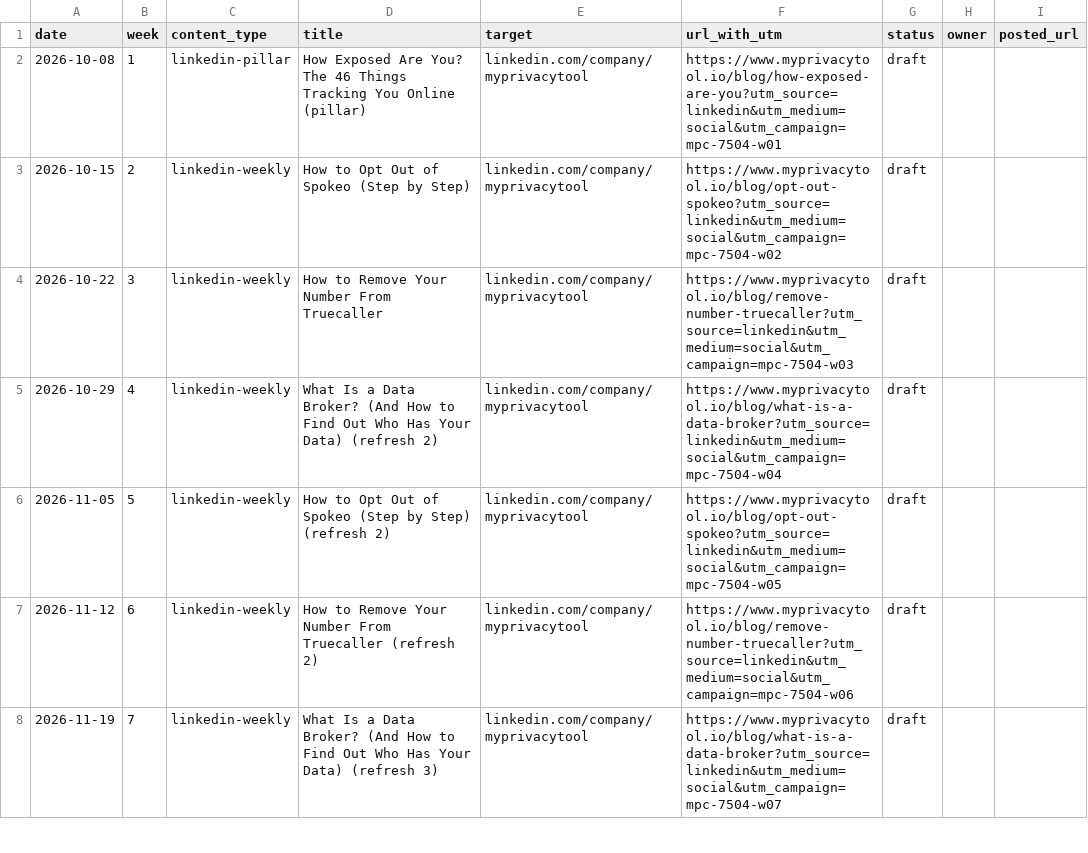
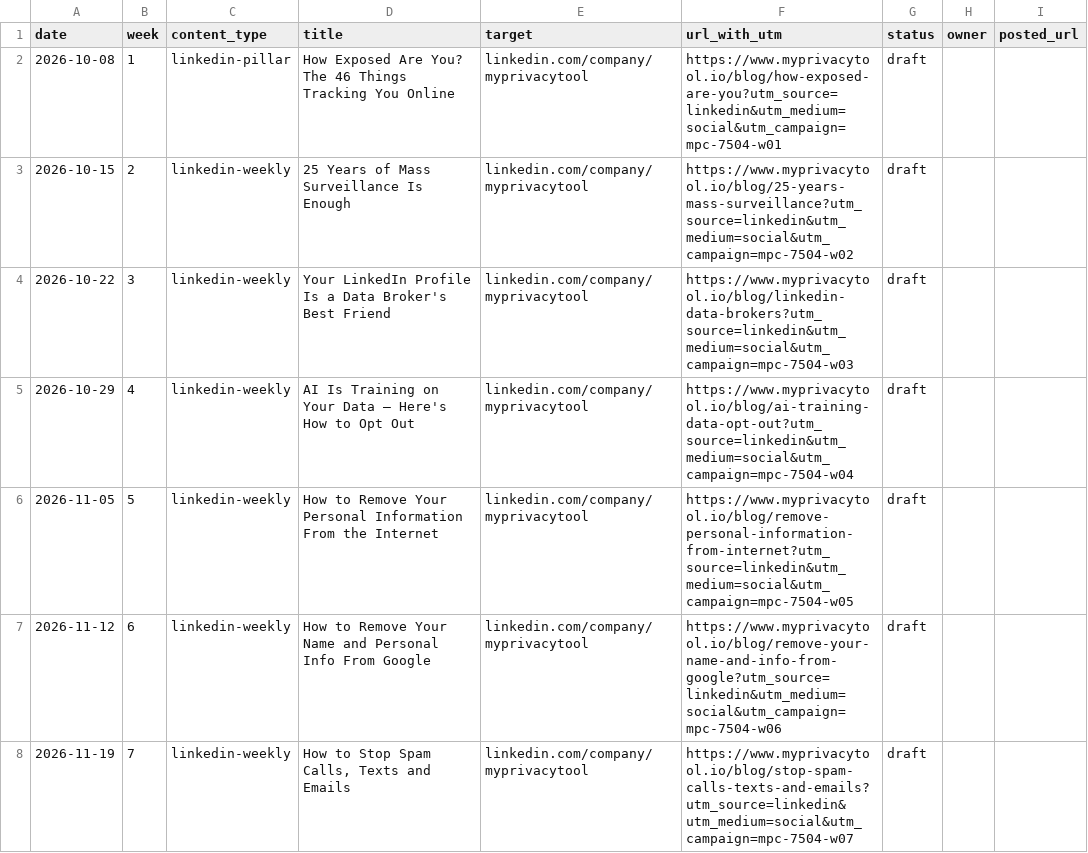
Before and after one commit to MyPrivacyTOOL/myprivacytool, a CSV file: docs/linkedin-schedule-mpc-7504.csv, drawn as a sheet; only a part is shown; the diff covers the shown part only.

```diff
--- a/docs/linkedin-schedule-mpc-7504.csv
+++ b/docs/linkedin-schedule-mpc-7504.csv
@@ -1,8 +1,8 @@
 "date","week","content_type","title","target","url_with_utm","status","owner","posted_url"
-"2026-10-08","1","linkedin-pillar","How Exposed Are You? The 46 Things Tracking You Online (pillar)","linkedin.com/company/myprivacytool","https://www.myprivacytool.io/blog/how-exposed-are-you?utm_source=linkedin&utm_medium=social&utm_campaign=mpc-7504-w01","draft","",""
-"2026-10-15","2","linkedin-weekly","How to Opt Out of Spokeo (Step by Step)","linkedin.com/company/myprivacytool","https://www.myprivacytool.io/blog/opt-out-spokeo?utm_source=linkedin&utm_medium=social&utm_campaign=mpc-7504-w02","draft","",""
-"2026-10-22","3","linkedin-weekly","How to Remove Your Number From Truecaller","linkedin.com/company/myprivacytool","https://www.myprivacytool.io/blog/remove-number-truecaller?utm_source=linkedin&utm_medium=social&utm_campaign=mpc-7504-w03","draft","",""
-"2026-10-29","4","linkedin-weekly","What Is a Data Broker? (And How to Find Out Who Has Your Data) (refresh 2)","linkedin.com/company/myprivacytool","https://www.myprivacytool.io/blog/what-is-a-data-broker?utm_source=linkedin&utm_medium=social&utm_campaign=mpc-7504-w04","draft","",""
-"2026-11-05","5","linkedin-weekly","How to Opt Out of Spokeo (Step by Step) (refresh 2)","linkedin.com/company/myprivacytool","https://www.myprivacytool.io/blog/opt-out-spokeo?utm_source=linkedin&utm_medium=social&utm_campaign=mpc-7504-w05","draft","",""
-"2026-11-12","6","linkedin-weekly","How to Remove Your Number From Truecaller (refresh 2)","linkedin.com/company/myprivacytool","https://www.myprivacytool.io/blog/remove-number-truecaller?utm_source=linkedin&utm_medium=social&utm_campaign=mpc-7504-w06","draft","",""
-"2026-11-19","7","linkedin-weekly","What Is a Data Broker? (And How to Find Out Who Has Your Data) (refresh 3)","linkedin.com/company/myprivacytool","https://www.myprivacytool.io/blog/what-is-a-data-broker?utm_source=linkedin&utm_medium=social&utm_campaign=mpc-7504-w07","draft","",""
+"2026-10-08","1","linkedin-pillar","How Exposed Are You? The 46 Things Tracking You Online","linkedin.com/company/myprivacytool","https://www.myprivacytool.io/blog/how-exposed-are-you?utm_source=linkedin&utm_medium=social&utm_campaign=mpc-7504-w01","draft","",""
+"2026-10-15","2","linkedin-weekly","25 Years of Mass Surveillance Is Enough","linkedin.com/company/myprivacytool","https://www.myprivacytool.io/blog/25-years-mass-surveillance?utm_source=linkedin&utm_medium=social&utm_campaign=mpc-7504-w02","draft","",""
+"2026-10-22","3","linkedin-weekly","Your LinkedIn Profile Is a Data Broker's Best Friend","linkedin.com/company/myprivacytool","https://www.myprivacytool.io/blog/linkedin-data-brokers?utm_source=linkedin&utm_medium=social&utm_campaign=mpc-7504-w03","draft","",""
+"2026-10-29","4","linkedin-weekly","AI Is Training on Your Data — Here's How to Opt Out","linkedin.com/company/myprivacytool","https://www.myprivacytool.io/blog/ai-training-data-opt-out?utm_source=linkedin&utm_medium=social&utm_campaign=mpc-7504-w04","draft","",""
+"2026-11-05","5","linkedin-weekly","How to Remove Your Personal Information From the Internet","linkedin.com/company/myprivacytool","https://www.myprivacytool.io/blog/remove-personal-information-from-internet?utm_source=linkedin&utm_medium=social&utm_campaign=mpc-7504-w05","draft","",""
+"2026-11-12","6","linkedin-weekly","How to Remove Your Name and Personal Info From Google","linkedin.com/company/myprivacytool","https://www.myprivacytool.io/blog/remove-your-name-and-info-from-google?utm_source=linkedin&utm_medium=social&utm_campaign=mpc-7504-w06","draft","",""
+"2026-11-19","7","linkedin-weekly","How to Stop Spam Calls, Texts and Emails","linkedin.com/company/myprivacytool","https://www.myprivacytool.io/blog/stop-spam-calls-texts-and-emails?utm_source=linkedin&utm_medium=social&utm_campaign=mpc-7504-w07","draft","",""
```
Also changed, not shown: 17 edited cells elsewhere in this file, 2 other files.
